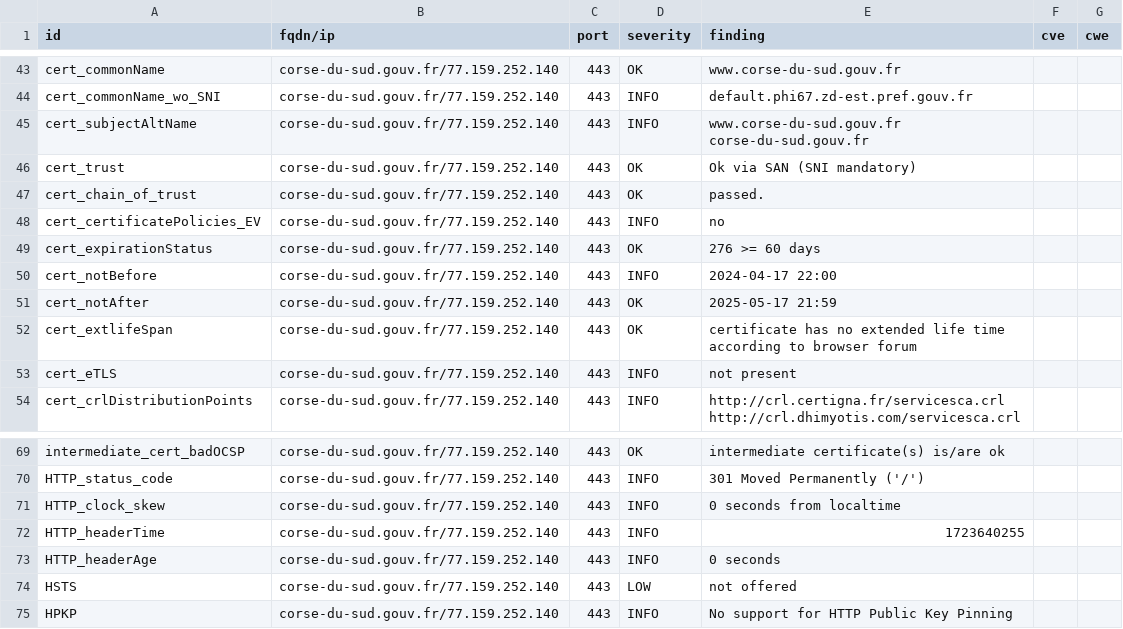
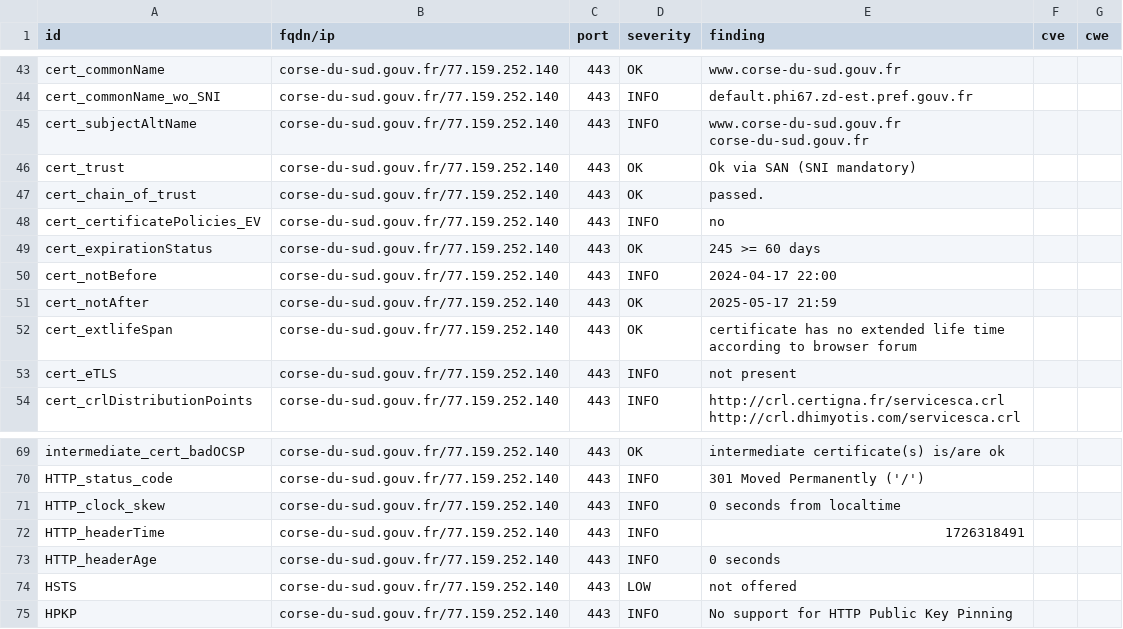
Before and after one commit to GKO-org/dashlordPrd3, a CSV file: results/aHR0cHM6Ly9jb3JzZS1kdS1zdWQuZ291di5mcg==/testssl.csv, drawn as a sheet; only a part is shown, gaps mark what is left out.

```diff
--- a/results/aHR0cHM6Ly9jb3JzZS1kdS1zdWQuZ291di5mcg==/testssl.csv
+++ b/results/aHR0cHM6Ly9jb3JzZS1kdS1zdWQuZ291di5mcg==/testssl.csv
@@ -48,3 +48,3 @@
 "cert_certificatePolicies_EV","corse-du-sud.gouv.fr/77.159.252.140","443","INFO","no","",""
-"cert_expirationStatus","corse-du-sud.gouv.fr/77.159.252.140","443","OK","276 >= 60 days","",""
+"cert_expirationStatus","corse-du-sud.gouv.fr/77.159.252.140","443","OK","245 >= 60 days","",""
 "cert_notBefore","corse-du-sud.gouv.fr/77.159.252.140","443","INFO","2024-04-17 22:00","",""
@@ -71,3 +71,3 @@
 "HTTP_clock_skew","corse-du-sud.gouv.fr/77.159.252.140","443","INFO","0 seconds from localtime","",""
-"HTTP_headerTime","corse-du-sud.gouv.fr/77.159.252.140","443","INFO","1723640255","",""
+"HTTP_headerTime","corse-du-sud.gouv.fr/77.159.252.140","443","INFO","1726318491","",""
 "HTTP_headerAge","corse-du-sud.gouv.fr/77.159.252.140","443","INFO","0 seconds","",""
```
Also changed, not shown: 9 other files.
